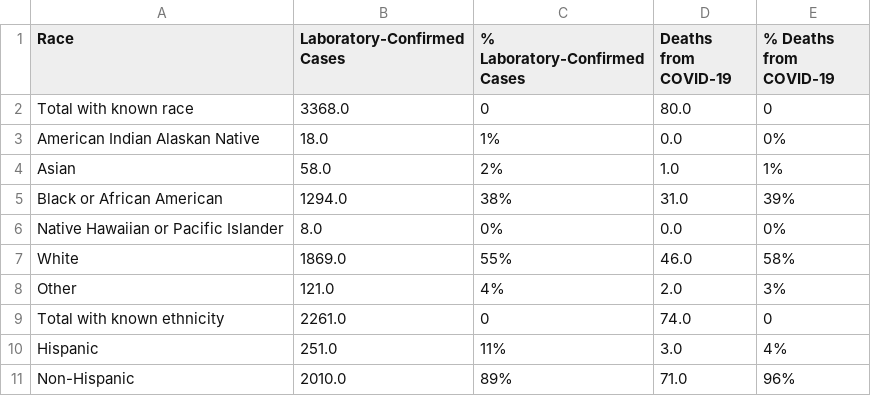
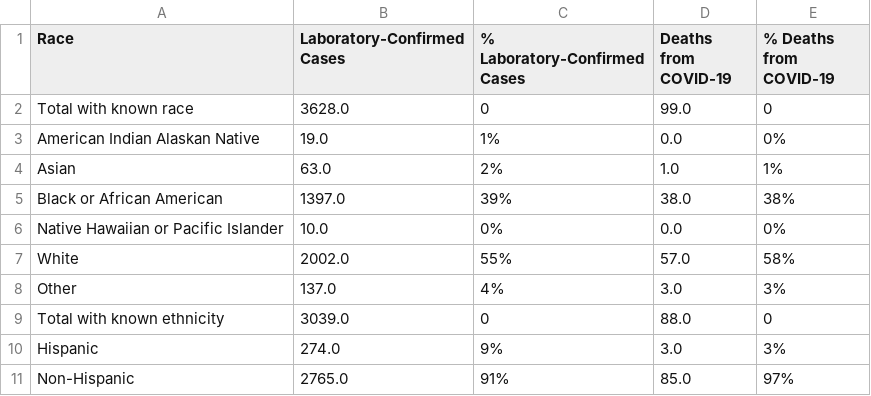
Before and after one commit to grumpy-photographer/DataDashboard_Windows, a CSV file: COVID/Data/STG_NCDHHS_COVID_NC_Cases_by_Race.csv, drawn as a sheet.

```diff
--- a/COVID/Data/STG_NCDHHS_COVID_NC_Cases_by_Race.csv
+++ b/COVID/Data/STG_NCDHHS_COVID_NC_Cases_by_Race.csv
@@ -1,11 +1,11 @@
 Race	Laboratory-Confirmed Cases	% Laboratory-Confirmed Cases	Deaths from COVID-19	% Deaths from COVID-19
-Total with known race	3368.0	0	80.0	0
-American Indian Alaskan Native	18.0	1%	0.0	0%
-Asian	58.0	2%	1.0	1%
-Black or African American	1294.0	38%	31.0	39%
-Native Hawaiian or Pacific Islander	8.0	0%	0.0	0%
-White	1869.0	55%	46.0	58%
-Other	121.0	4%	2.0	3%
-Total with known ethnicity	2261.0	0	74.0	0
-Hispanic	251.0	11%	3.0	4%
-Non-Hispanic	2010.0	89%	71.0	96%
+Total with known race	3628.0	0	99.0	0
+American Indian Alaskan Native	19.0	1%	0.0	0%
+Asian	63.0	2%	1.0	1%
+Black or African American	1397.0	39%	38.0	38%
+Native Hawaiian or Pacific Islander	10.0	0%	0.0	0%
+White	2002.0	55%	57.0	58%
+Other	137.0	4%	3.0	3%
+Total with known ethnicity	3039.0	0	88.0	0
+Hispanic	274.0	9%	3.0	3%
+Non-Hispanic	2765.0	91%	85.0	97%
```
Also changed, not shown: COVID/Data/STG_NCDHHS_COVID_NC_Cases_by_Congregate_Living.csv, COVID/Data/STG_NCDHHS_COVID_NC_Cases_by_County.csv, 3 other files.
